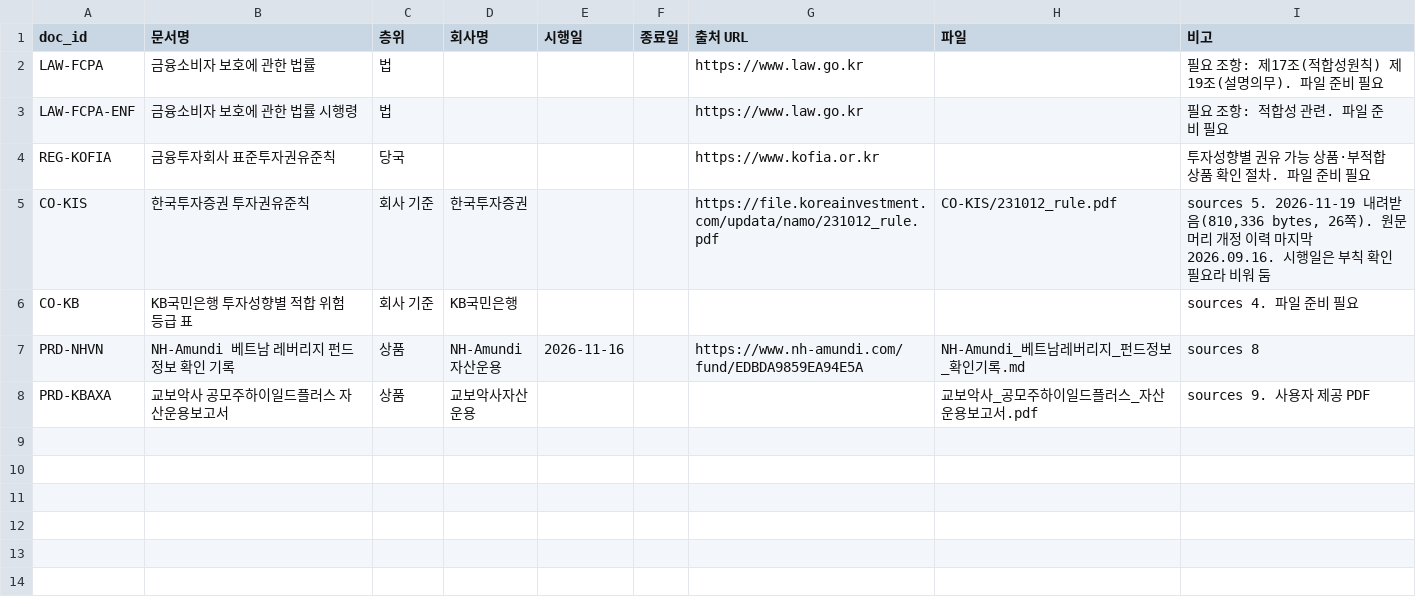
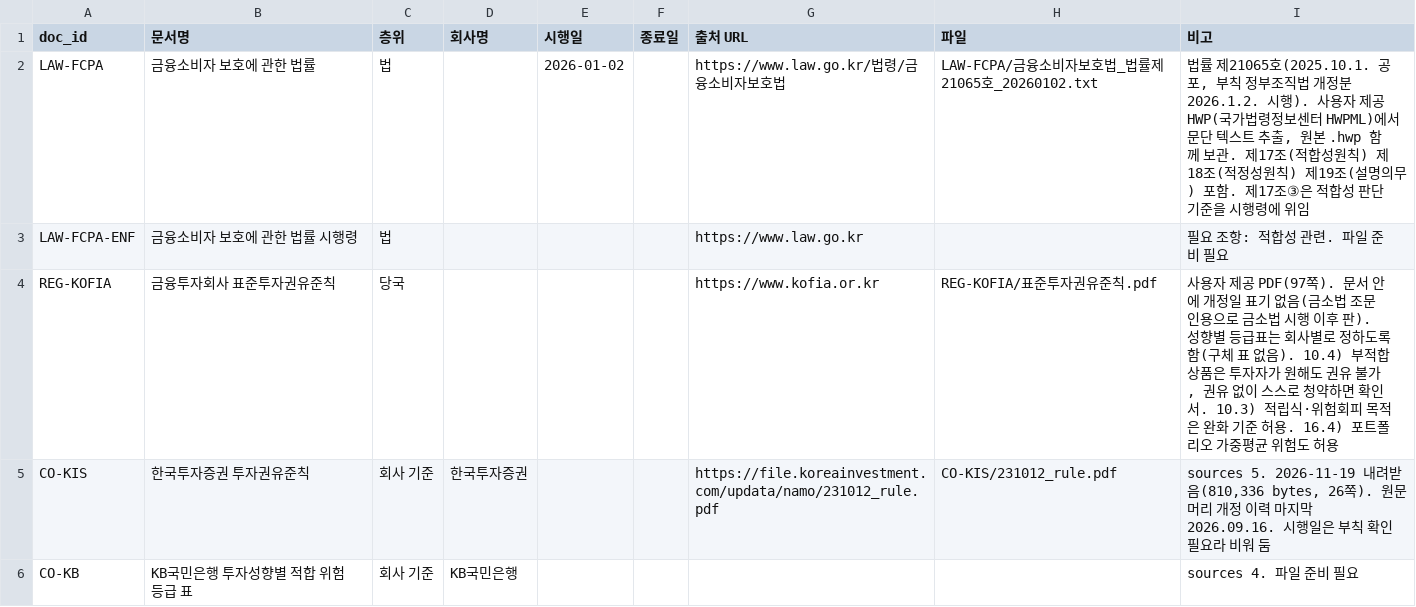
Before and after one commit to toqufenddl-cloud/fitcheck, a CSV file: docs/regulations/regulations_index.csv, drawn as a sheet; only a part is shown; the shorter side is filled out with more unchanged rows.

```diff
--- a/docs/regulations/regulations_index.csv
+++ b/docs/regulations/regulations_index.csv
@@ -1,5 +1,5 @@
 doc_id,문서명,층위,회사명,시행일,종료일,출처 URL,파일,비고
-LAW-FCPA,금융소비자 보호에 관한 법률,법,,,,https://www.law.go.kr,,필요 조항: 제17조(적합성원칙) 제19조(설명의무). 파일 준비 필요
+LAW-FCPA,금융소비자 보호에 관한 법률,법,,2026-01-02,,https://www.law.go.kr/법령/금융소비자보호법,LAW-FCPA/금융소비자보호법_법률제21065호_20260102.txt,"법률 제21065호(2025.10.1. 공포, 부칙 정부조직법 개정분 2026.1.2. 시행). 사용자 제공 HWP(국가법령정보센터 HWPML)에서 문단 텍스트 추출, 원본 .hwp 함께 보관. 제17조(적합성원칙) 제18조(적정성원칙) 제19조(설명의무) 포함. 제17조③은 적합성 판단 기준을 시행령에 위임"
 LAW-FCPA-ENF,금융소비자 보호에 관한 법률 시행령,법,,,,https://www.law.go.kr,,필요 조항: 적합성 관련. 파일 준비 필요
-REG-KOFIA,금융투자회사 표준투자권유준칙,당국,,,,https://www.kofia.or.kr,,투자성향별 권유 가능 상품·부적합 상품 확인 절차. 파일 준비 필요
+REG-KOFIA,금융투자회사 표준투자권유준칙,당국,,,,https://www.kofia.or.kr,REG-KOFIA/표준투자권유준칙.pdf,"사용자 제공 PDF(97쪽). 문서 안에 개정일 표기 없음(금소법 조문 인용으로 금소법 시행 이후 판). 성향별 등급표는 회사별로 정하도록 함(구체 표 없음). 10.4) 부적합 상품은 투자자가 원해도 권유 불가, 권유 없이 스스로 청약하면 확인서. 10.3) 적립식·위험회피 목적은 완화 기준 허용. 16.4) 포트폴리오 가중평균 위험도 허용"
 CO-KIS,한국투자증권 투자권유준칙,회사 기준,한국투자증권,,,https://file.koreainvestment.com/updata/namo/231012_rule.pdf,CO-KIS/231012_rule.pdf,"sources 5. 2026-11-19 내려받음(810,336 bytes, 26쪽). 원문 머리 개정 이력 마지막 2026.09.16. 시행일은 부칙 확인 필요라 비워 둠"
```
